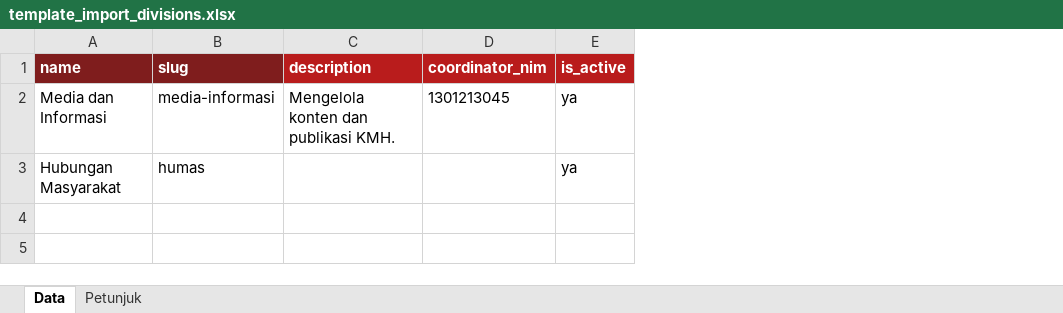
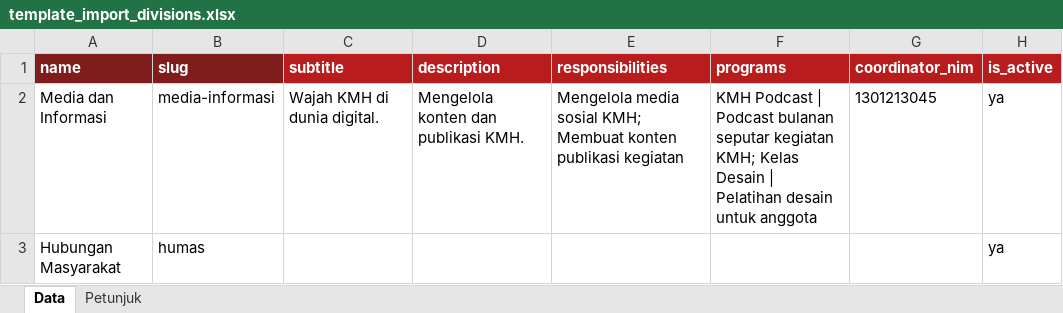
Before and after one commit to KMHTelU/KMH-WebProfile-API, an Excel workbook: docs/templates/template_import_divisions.xlsx, sheet Data, drawn as a sheet; values as stored, in another font and other column widths than the file's, no borders; the diff names each change by its address in the sheet, - before the commit and + after, or states it on an @@ line.

Commit message:
feat: add subtitle, responsibilities, and programs fields to divisions; update related queries and requests

```diff
--- a/docs/templates/template_import_divisions.xlsx (sheet Data)
+++ b/docs/templates/template_import_divisions.xlsx (sheet Data)
+column C (subtitle), row 2: Wajah KMH di dunia digital.
+column E (responsibilities), row 2: Mengelola media sosial KMH; Membuat konten publikasi kegiatan
+column F (programs), row 2: KMH Podcast | Podcast bulanan seputar kegiatan KMH; Kelas Desain | Pelatihan desain untuk anggota
```
Also changed, not shown: sheet Petunjuk, 11 other files.
